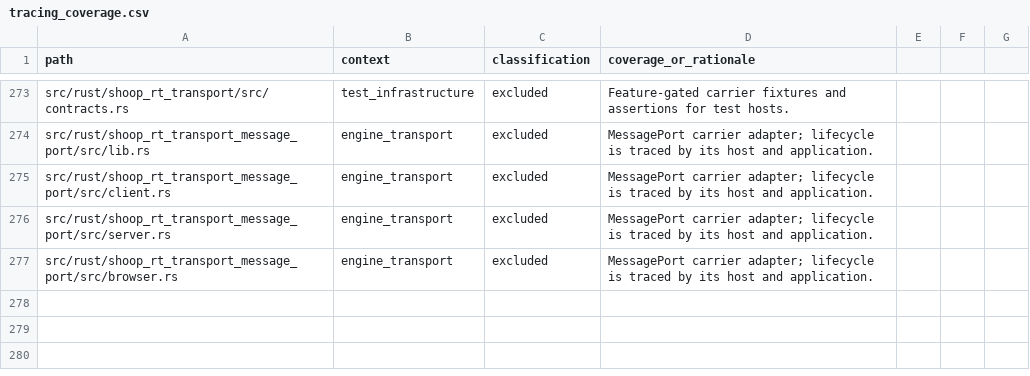
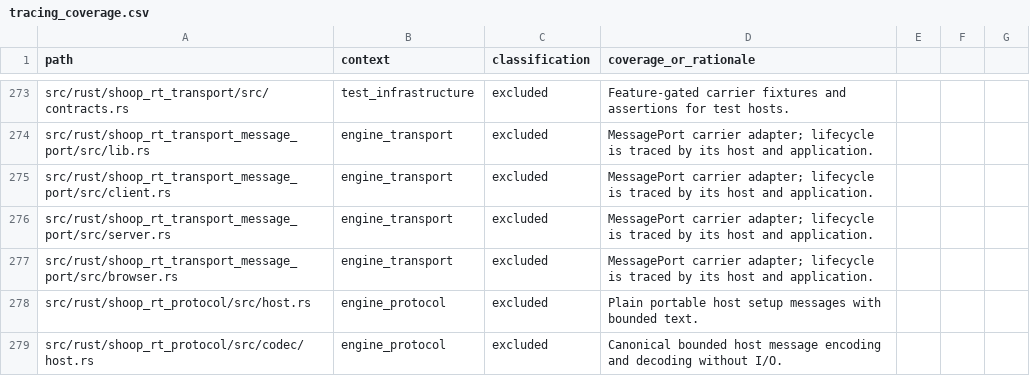
Before and after one commit to SanderVocke/shoopdaloop, a CSV file: docs/tracing_coverage.csv, drawn as a sheet; only a part is shown, gaps mark what is left out; the diff names each change by its address in the sheet, - before the commit and + after, or states it on an @@ line.

Commit message:
Separate host setup messages and retain engines across connection retirement

```diff
--- a/docs/tracing_coverage.csv
+++ b/docs/tracing_coverage.csv
+row 278: src/rust/shoop_rt_protocol/src/host.rs | engine_protocol | excluded | Plain portable host setup messages with bounded text.
+row 279: src/rust/shoop_rt_protocol/src/codec/host.rs | engine_protocol | excluded | Canonical bounded host message encoding and decoding without I/O.
```
Also changed, not shown: 17 other files.
